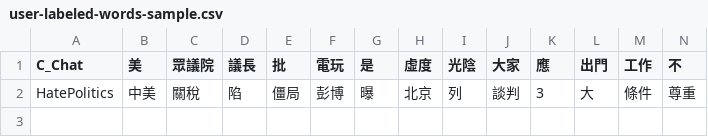
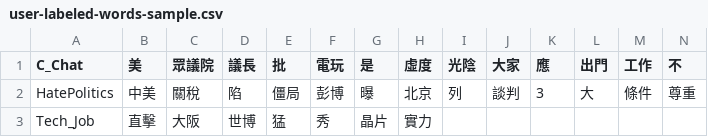
Before and after one commit to Melodystart/wehelp_deeplearning_2, a CSV file: train/user-labeled-words-sample.csv, drawn as a sheet; only a part is shown; rows hold the shown columns only; the diff names each change by its address in the sheet, - before the commit and + after, or states it on an @@ line.

```diff
--- a/train/user-labeled-words-sample.csv
+++ b/train/user-labeled-words-sample.csv
+row 3: Tech_Job | 直擊 | 大阪 | 世博 | 猛 | 秀 | 晶片 | 實力
```
Also changed, not shown: 1 other file.
